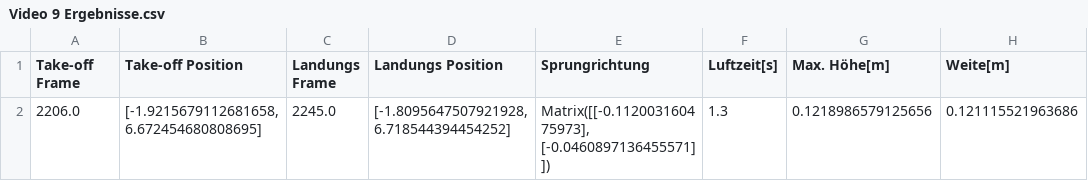
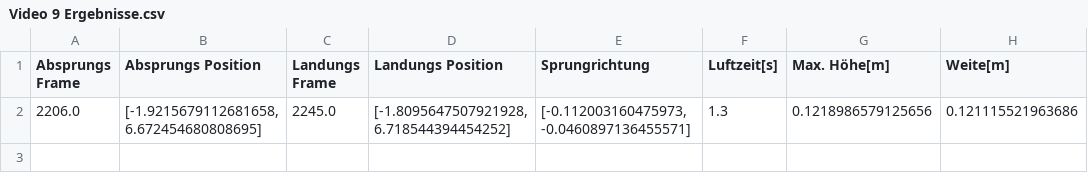
Before and after one commit to elinmaden-bit/Webapplication-Matura, a CSV file: data/Video 9 Ergebnisse.csv, drawn as a sheet; only a part is shown; the diff names each change by its address in the sheet, - before the commit and + after, or states it on an @@ line.

Commit message:
Rename columns in Video 9 Ergebnisse.csv

```diff
--- a/data/Video 9 Ergebnisse.csv
+++ b/data/Video 9 Ergebnisse.csv
-A1: Take-off Frame
+A1: Absprungs Frame
-B1: Take-off Position
+B1: Absprungs Position
-E2 (Sprungrichtung): Matrix([[-0.112003160475973], [-0.0460897136455571]])
+E2 (Sprungrichtung): [-0.112003160475973, -0.0460897136455571]
```
